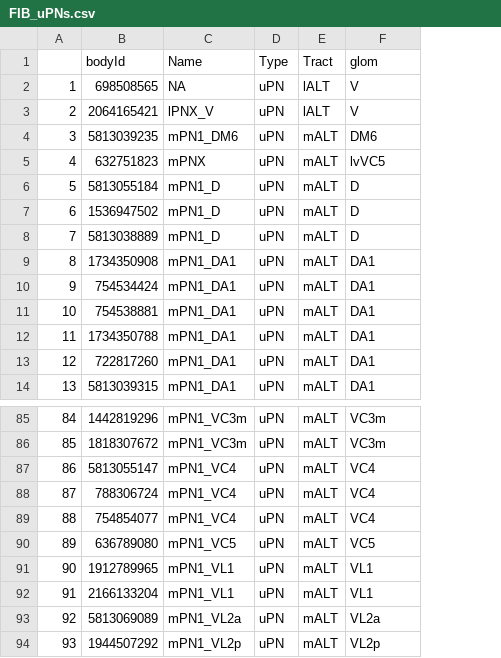
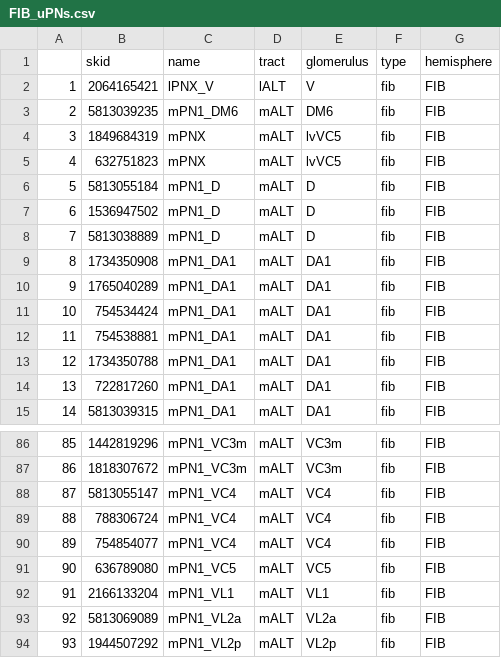
Before and after one commit to flyconnectome/hemibrain_olf_data, a CSV file: FIB_uPNs.csv, drawn as a sheet; only a part is shown, gaps mark what is left out; removed rows and columns are numbered as before the commit, all else as after; the diff names each change by its address in the sheet, - before the commit and + after, or states it on an @@ line.

```diff
--- a/FIB_uPNs.csv
+++ b/FIB_uPNs.csv
-column D, rows 3-14: all uPN; rows 85-90: all uPN; rows 92-94: all uPN
+column F, rows 2-3: fib | fib; rows 5-9: all fib; rows 11-15: all fib; rows 86-94: all fib
+column G, rows 2-3: FIB | FIB; rows 5-9: all FIB; rows 11-15: all FIB; rows 86-94: all FIB
-row 1:  | bodyId | Name | Type | Tract | glom
-row 2: 1 | 698508565 | NA | uPN | lALT | V
+row 1:  | skid | name | tract | glomerulus | type | hemisphere
@@ column A renumbered between rows 2 and 91 @@
+row 4: 3 | 1849684319 | mPNX | mALT | lvVC5 | fib | FIB
+row 10: 9 | 1765040289 | mPN1_DA1 | mALT | DA1 | fib | FIB
-row 91: 90 | 1912789965 | mPN1_VL1 | uPN | mALT | VL1
```
Also changed, not shown: uPNsdf_FIB_FAFB.csv.
